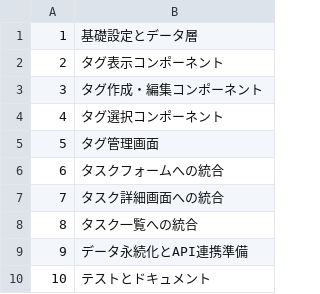
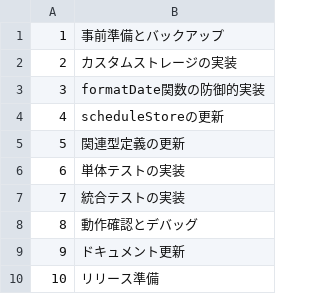
Before and after one commit to k-iizuka000/ai-todo, a TSV file: .groups.tsv, drawn as a sheet.

```diff
--- a/.groups.tsv
+++ b/.groups.tsv
@@ -1,10 +1,10 @@
-1	基礎設定とデータ層
-2	タグ表示コンポーネント
-3	タグ作成・編集コンポーネント
-4	タグ選択コンポーネント
-5	タグ管理画面
-6	タスクフォームへの統合
-7	タスク詳細画面への統合
-8	タスク一覧への統合
-9	データ永続化とAPI連携準備
-10	テストとドキュメント
+1	事前準備とバックアップ
+2	カスタムストレージの実装
+3	formatDate関数の防御的実装
+4	scheduleStoreの更新
+5	関連型定義の更新
+6	単体テストの実装
+7	統合テストの実装
+8	動作確認とデバッグ
+9	ドキュメント更新
+10	リリース準備
```
Also changed, not shown: 8 other files.
